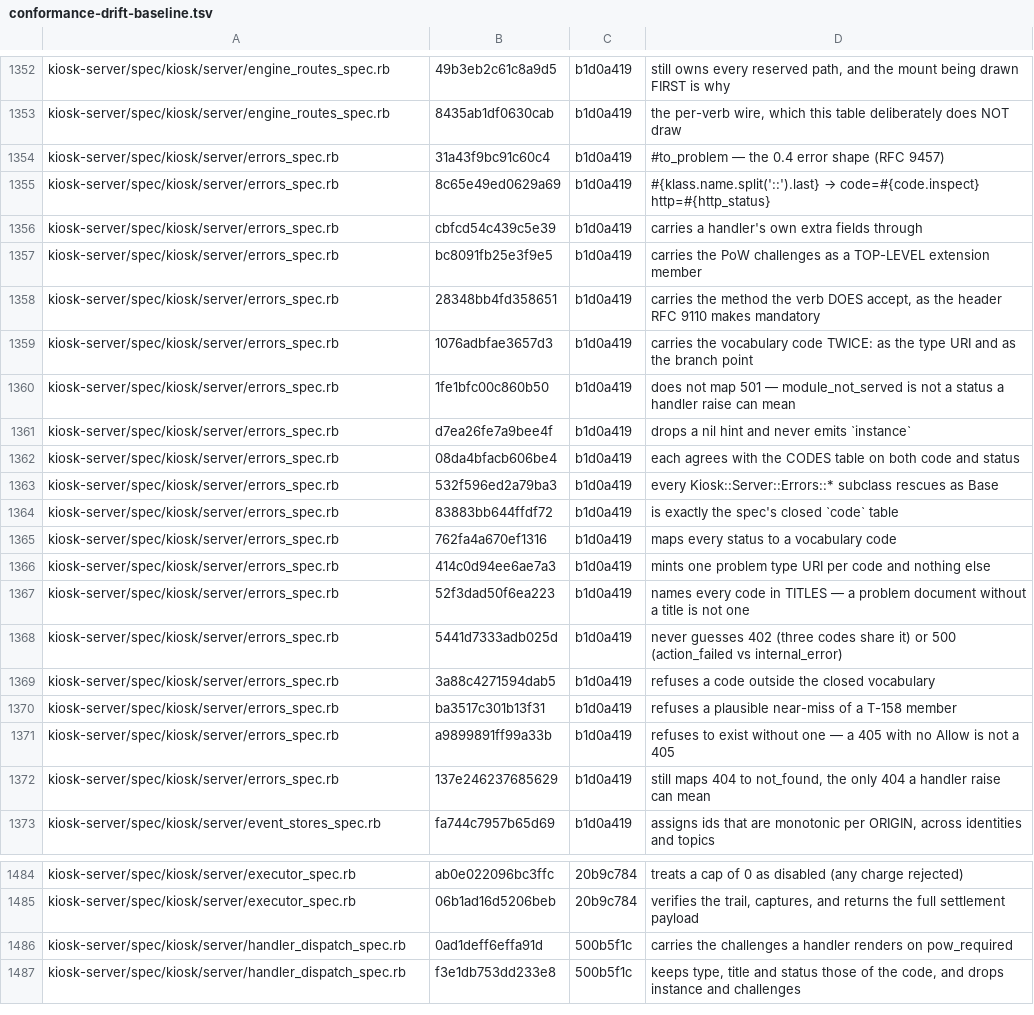
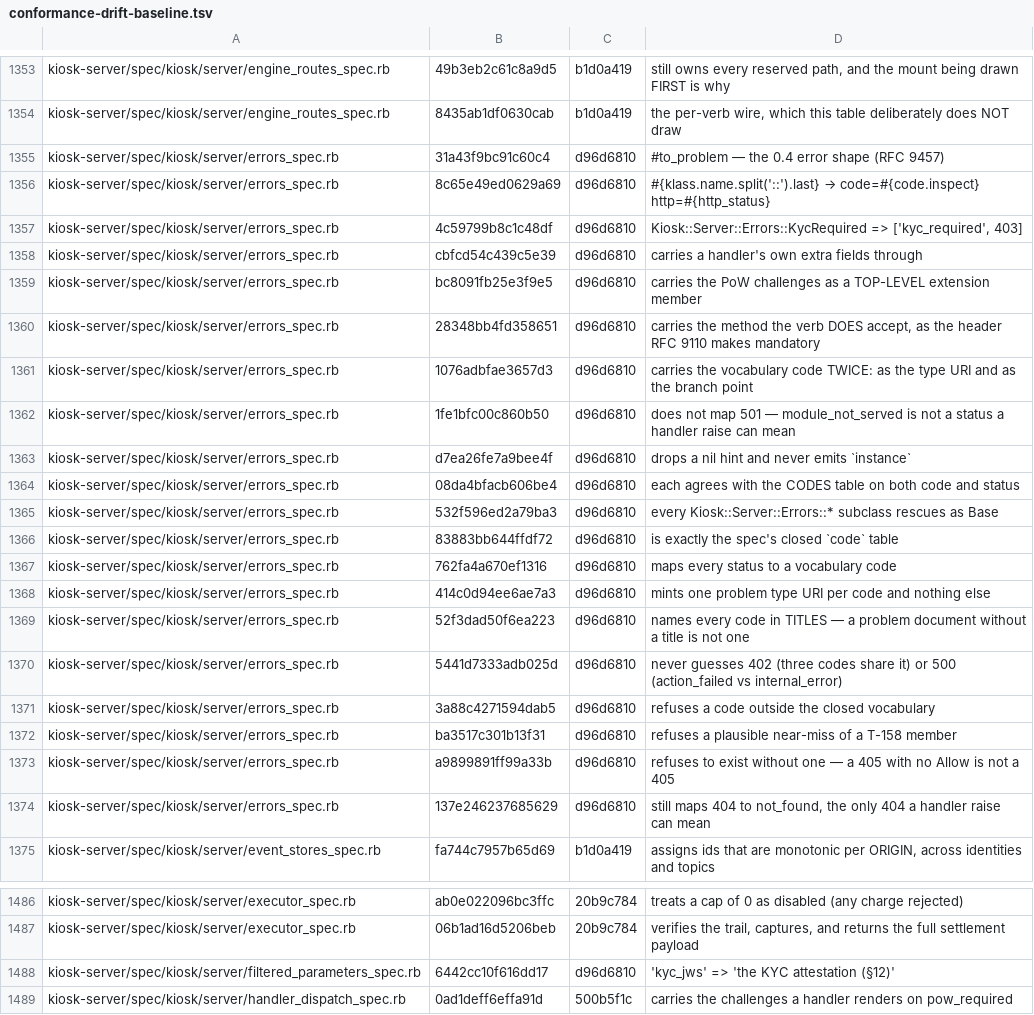
Before and after one commit to kiosk-hq/kiosk, a TSV file: spec/conformance-drift-baseline.tsv, drawn as a sheet; only a part is shown, gaps mark what is left out; the shorter side is filled out with more unchanged rows; addresses are those after the commit; the diff covers the shown part only; the diff names each change by its address in the sheet, - before the commit and + after, or states it on an @@ line.

```diff
--- a/spec/conformance-drift-baseline.tsv
+++ b/spec/conformance-drift-baseline.tsv
-C1355:C1356: b1d0a419
+C1355:C1356: d96d6810
+row 1357: kiosk-server/spec/kiosk/server/errors_spec.rb | 4c59799b8c1c48df | d96d6810 | Kiosk::Server::Errors::KycRequired => ['kyc_required', 403]
-C1358:C1374: b1d0a419
+C1358:C1374: d96d6810
+row 1488: kiosk-server/spec/kiosk/server/filtered_parameters_spec.rb | 6442cc10f616dd17 | d96d6810 | 'kyc_jws' => 'the KYC attestation (§12)'
```
Also changed, not shown: 1 added row and 10 edited cells elsewhere in this file, spec/conformance-anchors.tsv.
